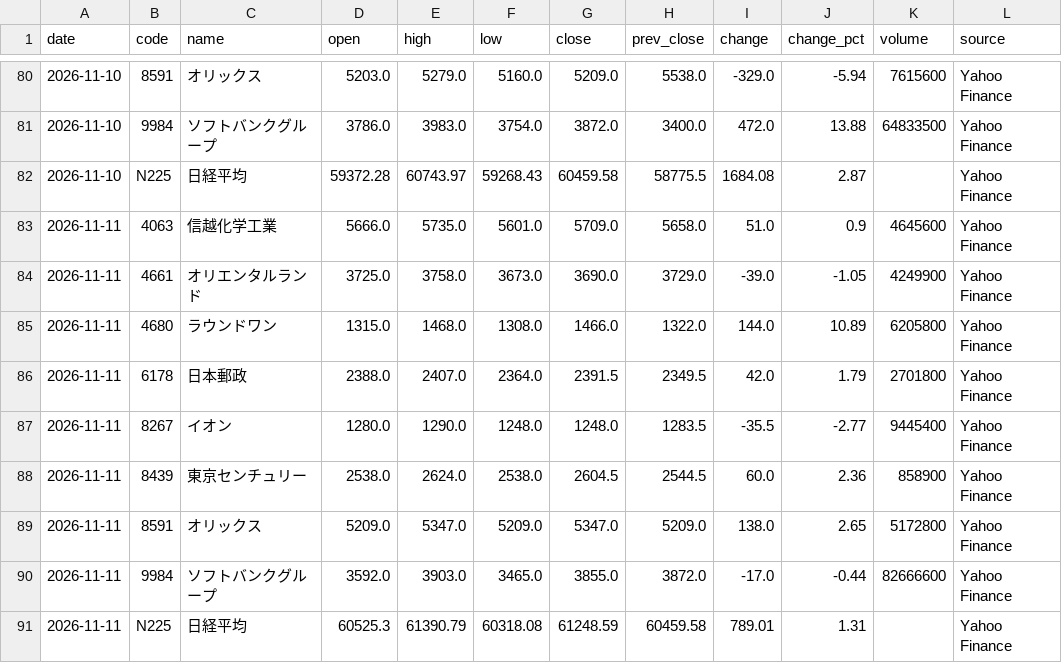
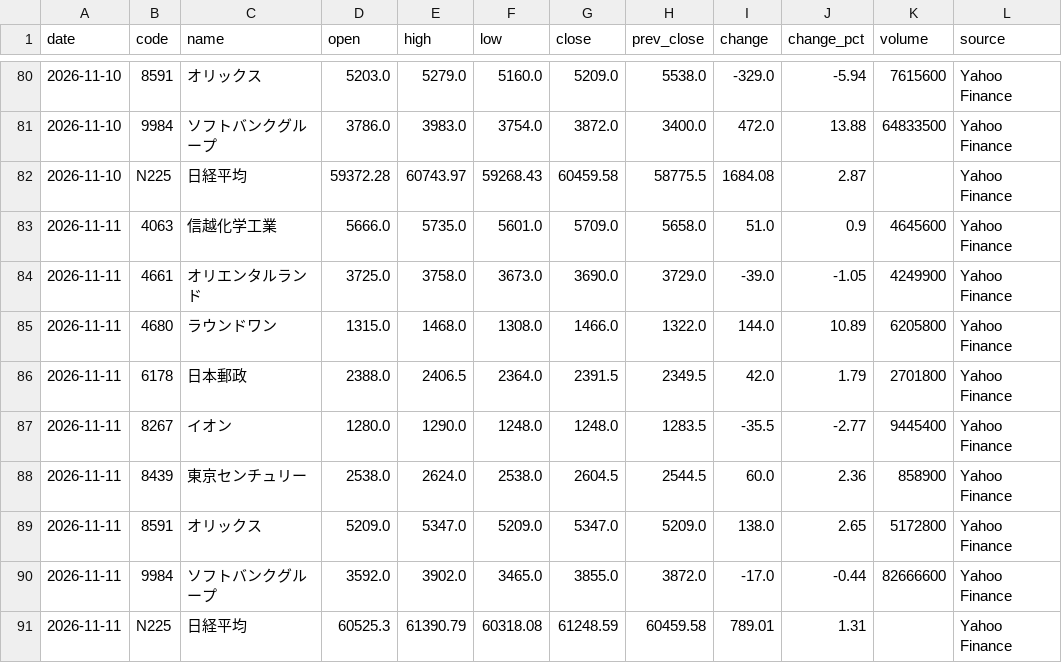
Before and after one commit to yuni10001/kabuka, a CSV file: data/history.csv, drawn as a sheet; only a part is shown, gaps mark what is left out.

```diff
--- a/data/history.csv
+++ b/data/history.csv
@@ -85,3 +85,3 @@ date,code,name,open,high,low,close,prev_close,change,change_pct,volume,source
 2026-11-11,4680,ラウンドワン,1315.0,1468.0,1308.0,1466.0,1322.0,144.0,10.89,6205800,Yahoo Finance
-2026-11-11,6178,日本郵政,2388.0,2407.0,2364.0,2391.5,2349.5,42.0,1.79,2701800,Yahoo Finance
+2026-11-11,6178,日本郵政,2388.0,2406.5,2364.0,2391.5,2349.5,42.0,1.79,2701800,Yahoo Finance
 2026-11-11,8267,イオン,1280.0,1290.0,1248.0,1248.0,1283.5,-35.5,-2.77,9445400,Yahoo Finance
@@ -89,3 +89,3 @@ date,code,name,open,high,low,close,prev_close,change,change_pct,volume,source
 2026-11-11,8591,オリックス,5209.0,5347.0,5209.0,5347.0,5209.0,138.0,2.65,5172800,Yahoo Finance
-2026-11-11,9984,ソフトバンクグループ,3592.0,3903.0,3465.0,3855.0,3872.0,-17.0,-0.44,82666600,Yahoo Finance
+2026-11-11,9984,ソフトバンクグループ,3592.0,3902.0,3465.0,3855.0,3872.0,-17.0,-0.44,82666600,Yahoo Finance
 2026-11-11,N225,日経平均,60525.3,61390.79,60318.08,61248.59,60459.58,789.01,1.31,,Yahoo Finance
```
Also changed, not shown: 1 other file.
